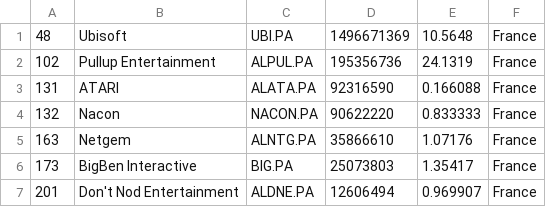
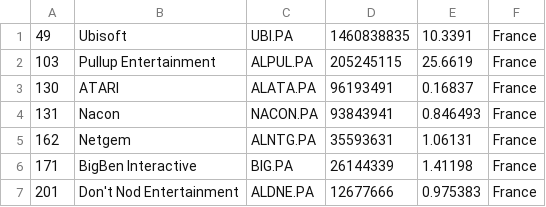
Before and after one commit to Lilsup99/merida-june-6-2024, a CSV file: companies_france.csv, drawn as a sheet.

```diff
--- a/companies_france.csv
+++ b/companies_france.csv
@@ -1,7 +1,7 @@
-"48","Ubisoft","UBI.PA","1496671369","10.5648","France"
-"102","Pullup Entertainment","ALPUL.PA","195356736","24.1319","France"
-"131","ATARI","ALATA.PA","92316590","0.166088","France"
-"132","Nacon","NACON.PA","90622220","0.833333","France"
-"163","Netgem","ALNTG.PA","35866610","1.07176","France"
-"173","BigBen Interactive","BIG.PA","25073803","1.35417","France"
-"201","Don't Nod Entertainment","ALDNE.PA","12606494","0.969907","France"
+"49","Ubisoft","UBI.PA","1460838835","10.3391","France"
+"103","Pullup Entertainment","ALPUL.PA","205245115","25.6619","France"
+"130","ATARI","ALATA.PA","96193491","0.16837","France"
+"131","Nacon","NACON.PA","93843941","0.846493","France"
+"162","Netgem","ALNTG.PA","35593631","1.06131","France"
+"171","BigBen Interactive","BIG.PA","26144339","1.41198","France"
+"201","Don't Nod Entertainment","ALDNE.PA","12677666","0.975383","France"
```
Also changed, not shown: companies-all.csv, companies_united_kingdom.csv.
